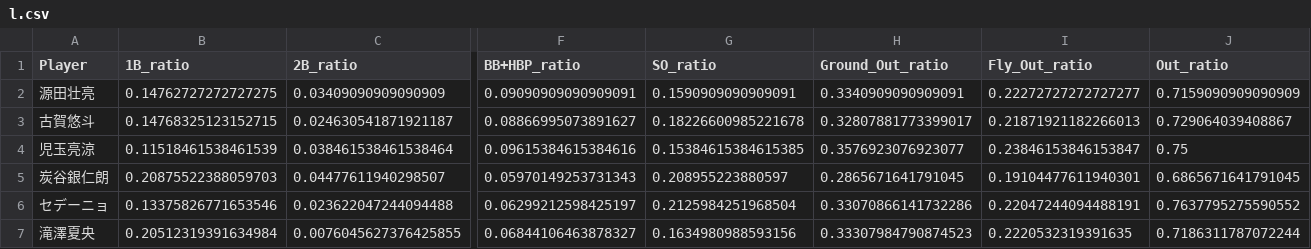
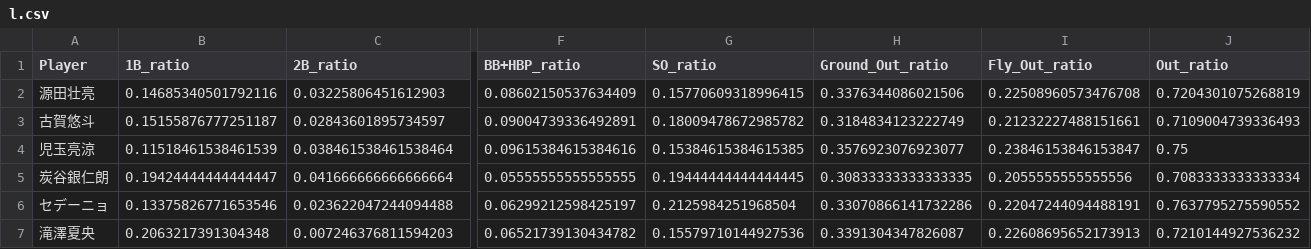
Before and after one commit to Kakeru-O/NPB_Game_Simulator, a CSV file: data/processed/2025/l.csv, drawn as a sheet; only a part is shown, gaps mark what is left out; the diff covers the shown part only; the diff names each change by its address in the sheet, - before the commit and + after, or states it on an @@ line.

```diff
--- a/data/processed/2025/l.csv
+++ b/data/processed/2025/l.csv
-B2 (1B_ratio): 0.14762727272727275
+B2 (1B_ratio): 0.14685340501792116
-C2 (2B_ratio): 0.03409090909090909
+C2 (2B_ratio): 0.03225806451612903
-F2 (BB+HBP_ratio): 0.09090909090909091
+F2 (BB+HBP_ratio): 0.08602150537634409
-G2 (SO_ratio): 0.1590909090909091
+G2 (SO_ratio): 0.15770609318996415
-H2 (Ground_Out_ratio): 0.3340909090909091
+H2 (Ground_Out_ratio): 0.3376344086021506
-I2 (Fly_Out_ratio): 0.22272727272727277
+I2 (Fly_Out_ratio): 0.22508960573476708
-J2 (Out_ratio): 0.7159090909090909
+J2 (Out_ratio): 0.7204301075268819
-B3 (1B_ratio): 0.14768325123152715
+B3 (1B_ratio): 0.15155876777251187
-C3 (2B_ratio): 0.024630541871921187
+C3 (2B_ratio): 0.02843601895734597
-F3 (BB+HBP_ratio): 0.08866995073891627
+F3 (BB+HBP_ratio): 0.09004739336492891
-G3 (SO_ratio): 0.18226600985221678
+G3 (SO_ratio): 0.18009478672985782
-H3 (Ground_Out_ratio): 0.32807881773399017
+H3 (Ground_Out_ratio): 0.3184834123222749
-I3 (Fly_Out_ratio): 0.21871921182266013
+I3 (Fly_Out_ratio): 0.21232227488151661
-J3 (Out_ratio): 0.729064039408867
+J3 (Out_ratio): 0.7109004739336493
-B5 (1B_ratio): 0.20875522388059703
+B5 (1B_ratio): 0.19424444444444447
-C5 (2B_ratio): 0.04477611940298507
+C5 (2B_ratio): 0.041666666666666664
-F5 (BB+HBP_ratio): 0.05970149253731343
+F5 (BB+HBP_ratio): 0.05555555555555555
-G5 (SO_ratio): 0.208955223880597
+G5 (SO_ratio): 0.19444444444444445
-H5 (Ground_Out_ratio): 0.2865671641791045
+H5 (Ground_Out_ratio): 0.30833333333333335
-I5 (Fly_Out_ratio): 0.19104477611940301
+I5 (Fly_Out_ratio): 0.2055555555555556
-J5 (Out_ratio): 0.6865671641791045
+J5 (Out_ratio): 0.7083333333333334
-B7 (1B_ratio): 0.20512319391634984
+B7 (1B_ratio): 0.2063217391304348
-C7 (2B_ratio): 0.0076045627376425855
+C7 (2B_ratio): 0.007246376811594203
-F7 (BB+HBP_ratio): 0.06844106463878327
+F7 (BB+HBP_ratio): 0.06521739130434782
-G7 (SO_ratio): 0.1634980988593156
+G7 (SO_ratio): 0.15579710144927536
-H7 (Ground_Out_ratio): 0.33307984790874523
+H7 (Ground_Out_ratio): 0.3391304347826087
-I7 (Fly_Out_ratio): 0.2220532319391635
+I7 (Fly_Out_ratio): 0.22608695652173913
-J7 (Out_ratio): 0.7186311787072244
+J7 (Out_ratio): 0.7210144927536232
```
Also changed, not shown: 2 added rows and 64 edited cells elsewhere in this file, data/processed/2025/e.csv, data/processed/2025/g.csv, 21 other files.
